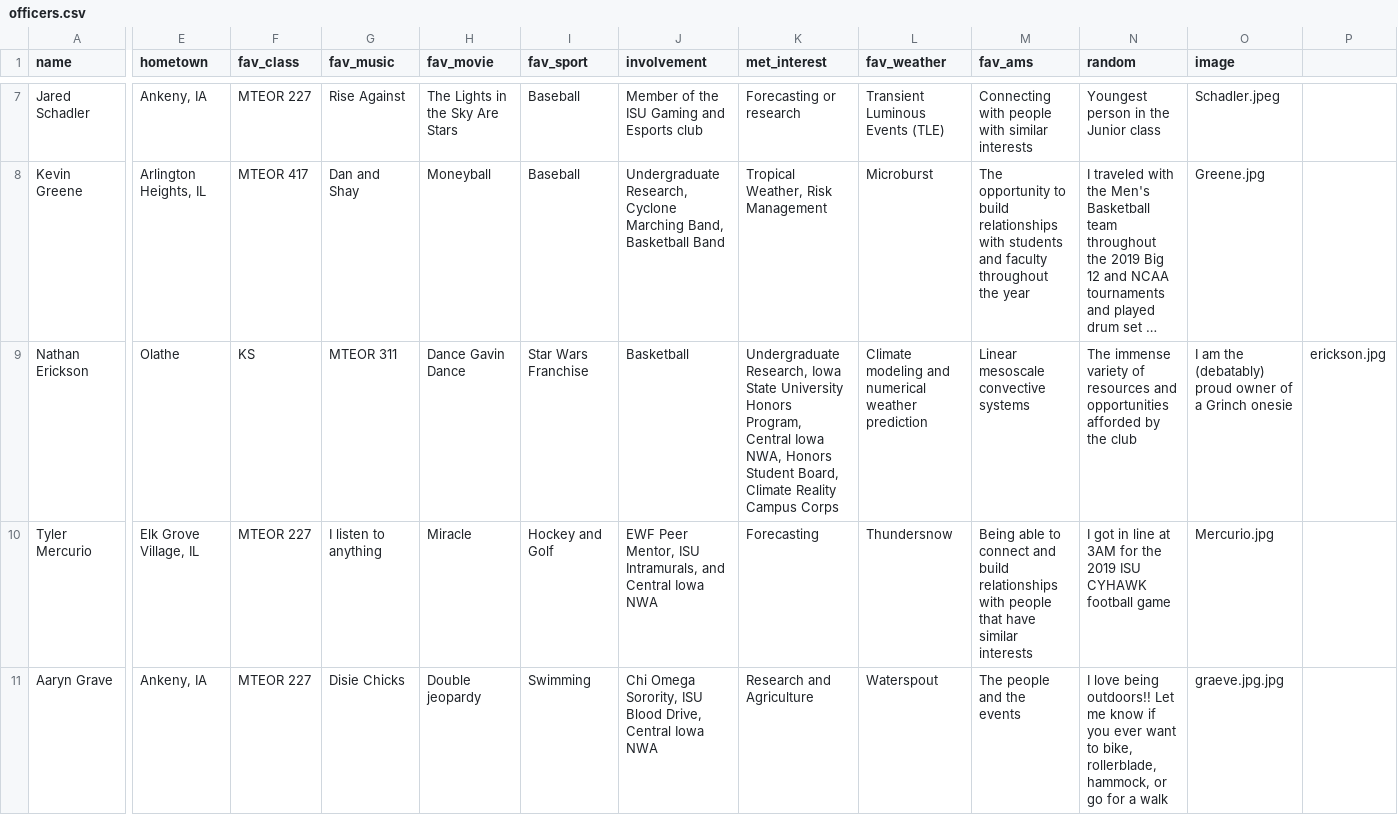
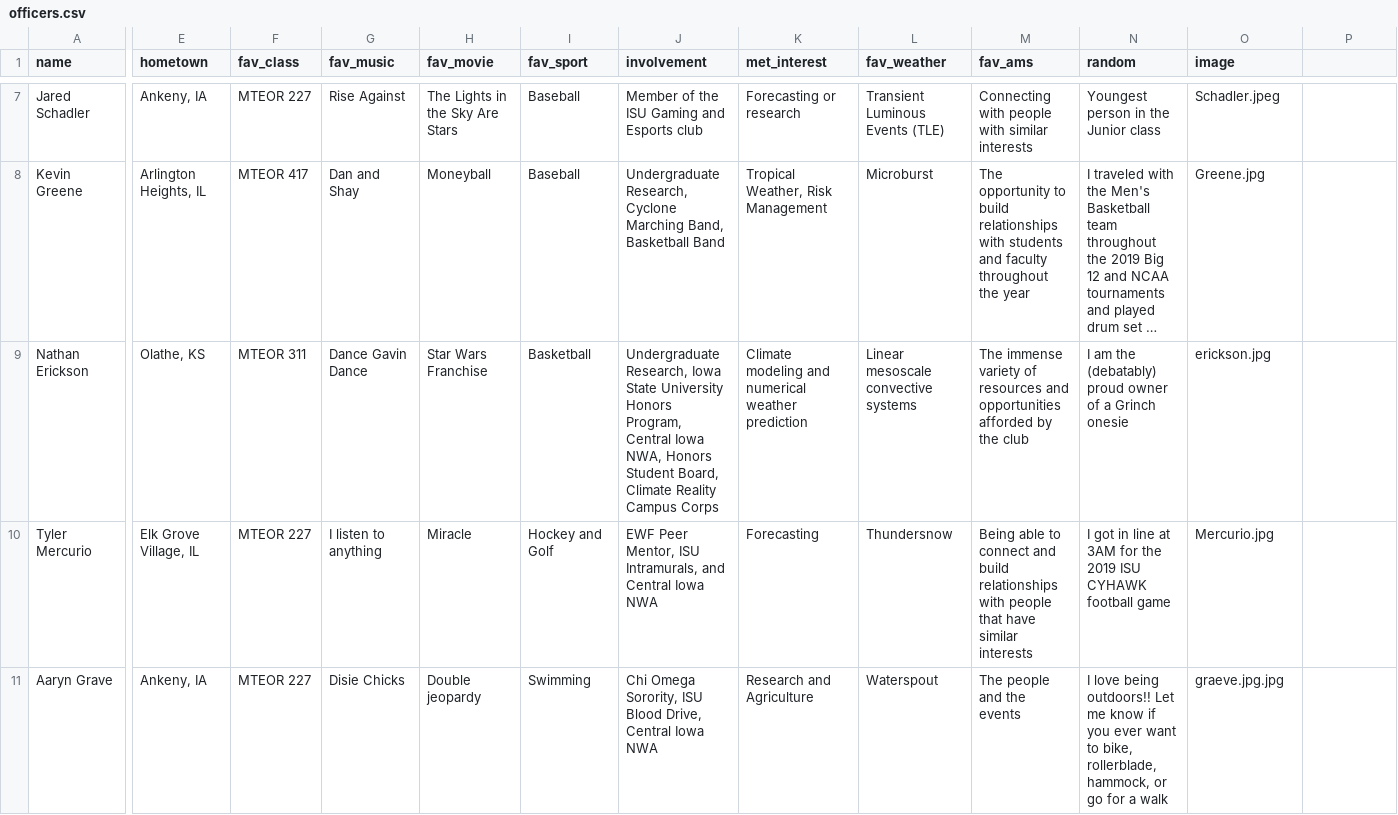
Before and after one commit to isuams/isuams, a CSV file: _data/officers.csv, drawn as a sheet; only a part is shown, gaps mark what is left out; long unchanged cells end in …; the diff names each change by its address in the sheet, - before the commit and + after, or states it on an @@ line.

Commit message:
Update officers.csv

```diff
--- a/_data/officers.csv
+++ b/_data/officers.csv
-E9 (hometown): Olathe
+E9 (hometown): Olathe, KS
-F9 (fav_class): KS
+F9 (fav_class): MTEOR 311
-G9 (fav_music): MTEOR 311
+G9 (fav_music): Dance Gavin Dance
-H9 (fav_movie): Dance Gavin Dance
+H9 (fav_movie): Star Wars Franchise
-I9 (fav_sport): Star Wars Franchise
+I9 (fav_sport): Basketball
-J9 (involvement): Basketball
+J9 (involvement): Undergraduate Research, Iowa State University Honors Program, Central Iowa NWA, Honors Student Board, Climate Reality Campus Corps
-K9 (met_interest): Undergraduate Research, Iowa State University Honors Program, Central Iowa NWA, Honors Student Board, Climate Reality Campus Corps
+K9 (met_interest): Climate modeling and numerical weather prediction
-L9 (fav_weather): Climate modeling and numerical weather prediction
+L9 (fav_weather): Linear mesoscale convective systems
-M9 (fav_ams): Linear mesoscale convective systems
+M9 (fav_ams): The immense variety of resources and opportunities afforded by the club
-N9 (random): The immense variety of resources and opportunities afforded by the club
+N9 (random): I am the (debatably) proud owner of a Grinch onesie
-O9 (image): I am the (debatably) proud owner of a Grinch onesie
+O9 (image): erickson.jpg
-P9: erickson.jpg
+P9: (empty)
```
